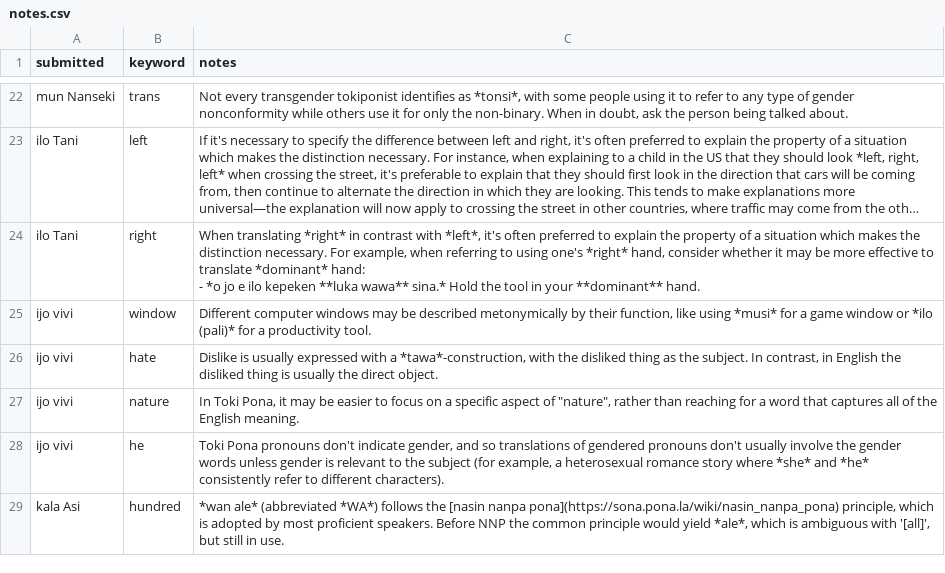
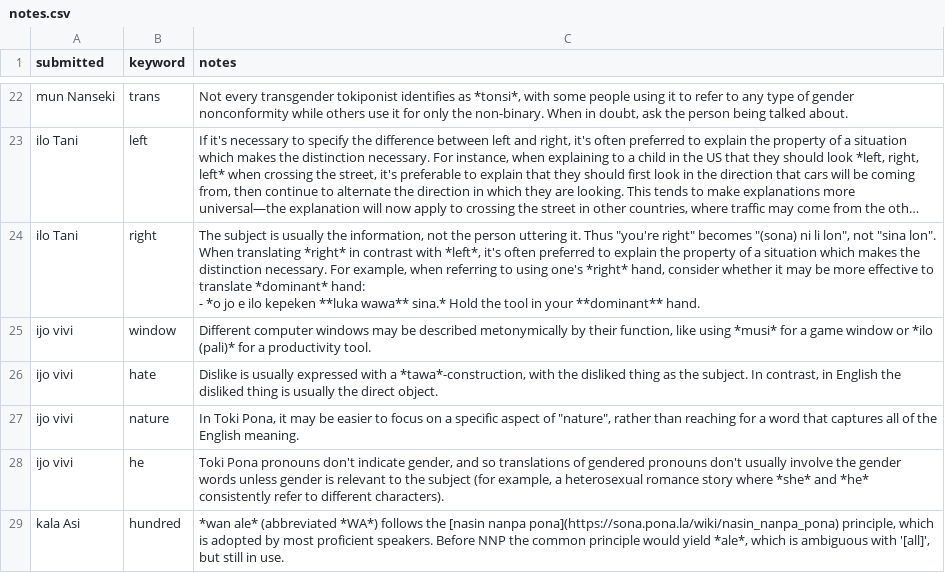
Before and after one commit to pona-la/kemeka.pona.la, a CSV file: data/notes.csv, drawn as a sheet; only a part is shown, gaps mark what is left out; long unchanged cells end in …; ↵ is a line break in a cell; the diff names each change by its address in the sheet, - before the commit and + after, or states it on an @@ line.

Commit message:
Update data for 2026-04-02

```diff
--- a/data/notes.csv
+++ b/data/notes.csv
-C24 (notes): When translating…
+C24 (notes): The subject is usually the information, not the person uttering it. Thus "you're right" becomes "(sona) ni li lon", not "sina lon". ↵ When translating…
```
